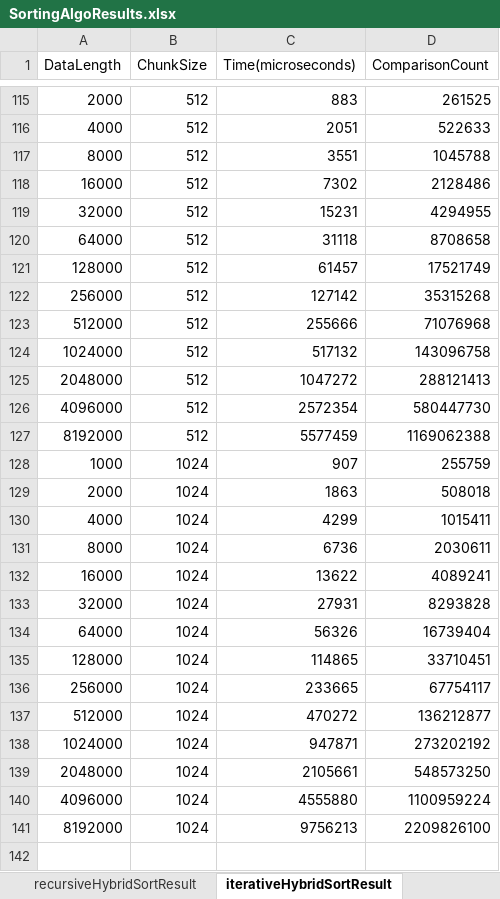
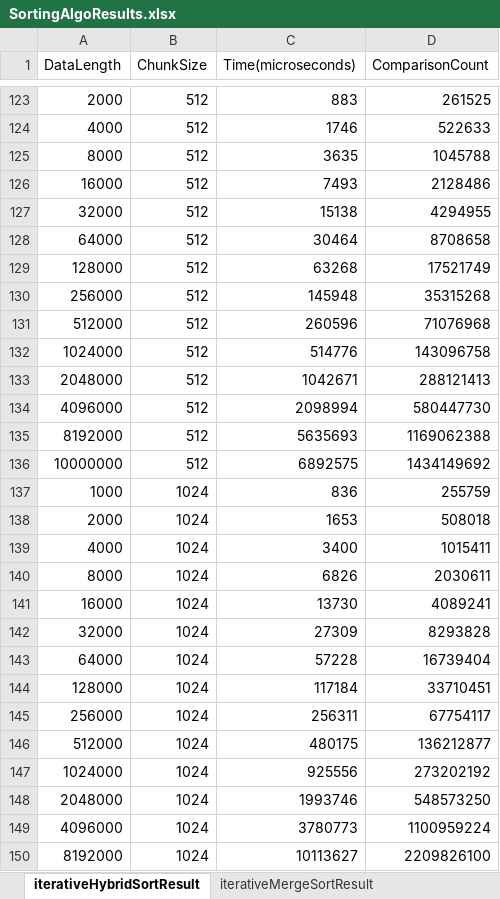
Before and after one commit to IAmGreyBunny/SC2001-Labs, an Excel workbook: Lab 1/results/SortingAlgoResults.xlsx, sheet iterativeHybridSortResult, drawn as a sheet; only a part is shown, gaps mark what is left out; values as stored, in another font and other column widths than the file's, no borders; table styles not drawn; addresses are those after the commit; the diff covers the shown part only; the diff names each change by its address in the sheet, - before the commit and + after, or states it on an @@ line.

Commit message:
included code to run for data of length 10 million and the results

```diff
--- a/Lab 1/results/SortingAlgoResults.xlsx (sheet iterativeHybridSortResult)
+++ b/Lab 1/results/SortingAlgoResults.xlsx (sheet iterativeHybridSortResult)
-C124 (Time(microseconds)): 2051
+C124 (Time(microseconds)): 1746
-C125 (Time(microseconds)): 3551
+C125 (Time(microseconds)): 3635
-C126 (Time(microseconds)): 7302
+C126 (Time(microseconds)): 7493
-C127 (Time(microseconds)): 15231
+C127 (Time(microseconds)): 15138
-C128 (Time(microseconds)): 31118
+C128 (Time(microseconds)): 30464
-C129 (Time(microseconds)): 61457
+C129 (Time(microseconds)): 63268
-C130 (Time(microseconds)): 127142
+C130 (Time(microseconds)): 145948
-C131 (Time(microseconds)): 255666
+C131 (Time(microseconds)): 260596
-C132 (Time(microseconds)): 517132
+C132 (Time(microseconds)): 514776
-C133 (Time(microseconds)): 1047272
+C133 (Time(microseconds)): 1042671
-C134 (Time(microseconds)): 2572354
+C134 (Time(microseconds)): 2098994
-C135 (Time(microseconds)): 5577459
+C135 (Time(microseconds)): 5635693
+row 136: 10000000 | 512 | 6892575 | 1434149692
-C137 (Time(microseconds)): 907
+C137 (Time(microseconds)): 836
-C138 (Time(microseconds)): 1863
+C138 (Time(microseconds)): 1653
-C139 (Time(microseconds)): 4299
+C139 (Time(microseconds)): 3400
-C140 (Time(microseconds)): 6736
+C140 (Time(microseconds)): 6826
-C141 (Time(microseconds)): 13622
+C141 (Time(microseconds)): 13730
-C142 (Time(microseconds)): 27931
+C142 (Time(microseconds)): 27309
-C143 (Time(microseconds)): 56326
+C143 (Time(microseconds)): 57228
-C144 (Time(microseconds)): 114865
+C144 (Time(microseconds)): 117184
-C145 (Time(microseconds)): 233665
+C145 (Time(microseconds)): 256311
-C146 (Time(microseconds)): 470272
+C146 (Time(microseconds)): 480175
-C147 (Time(microseconds)): 947871
+C147 (Time(microseconds)): 925556
-C148 (Time(microseconds)): 2105661
+C148 (Time(microseconds)): 1993746
-C149 (Time(microseconds)): 4555880
+C149 (Time(microseconds)): 3780773
-C150 (Time(microseconds)): 9756213
+C150 (Time(microseconds)): 10113627
```
Also changed, not shown: other rows of this sheet, sheet recursiveHybridSortResult, sheet iterativeMergeSortResult, sheet recursiveMergeSortResult, other sheet tabs, 5 other files.
